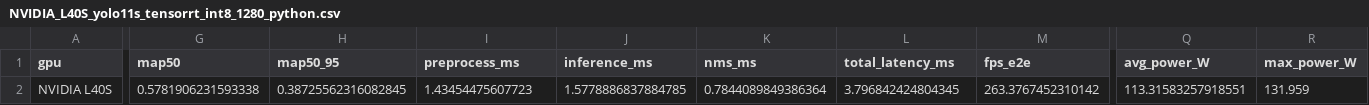
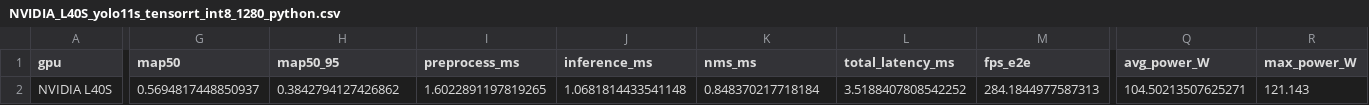
Before and after one commit to hvini/gpu_benchmark, a CSV file: results/phase1_dataset/python_eval/NVIDIA_L40S_yolo11s_tensorrt_int8_1280_python.csv, drawn as a sheet; only a part is shown, gaps mark what is left out; the diff covers the shown part only; the diff names each change by its address in the sheet, - before the commit and + after, or states it on an @@ line.

```diff
--- a/results/phase1_dataset/python_eval/NVIDIA_L40S_yolo11s_tensorrt_int8_1280_python.csv
+++ b/results/phase1_dataset/python_eval/NVIDIA_L40S_yolo11s_tensorrt_int8_1280_python.csv
-G2 (map50): 0.5781906231593338
+G2 (map50): 0.5694817448850937
-H2 (map50_95): 0.38725562316082845
+H2 (map50_95): 0.3842794127426862
-I2 (preprocess_ms): 1.43454475607723
+I2 (preprocess_ms): 1.6022891197819265
-J2 (inference_ms): 1.5778886837884785
+J2 (inference_ms): 1.0681814433541148
-K2 (nms_ms): 0.7844089849386364
+K2 (nms_ms): 0.848370217718184
-L2 (total_latency_ms): 3.796842424804345
+L2 (total_latency_ms): 3.5188407808542252
-M2 (fps_e2e): 263.3767452310142
+M2 (fps_e2e): 284.1844977587313
-Q2 (avg_power_W): 113.31583257918551
+Q2 (avg_power_W): 104.50213507625271
-R2 (max_power_W): 131.959
+R2 (max_power_W): 121.143
```
Also changed, not shown: 5 edited cells elsewhere in this file, results/phase1_dataset/python_eval/NVIDIA_L40S_yolo11s_tensorrt_int8_1920_python.csv, results/phase1_dataset/python_eval/NVIDIA_L40S_yolo11s_tensorrt_int8_640_python.csv.
